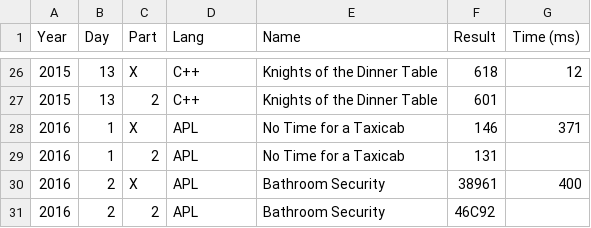
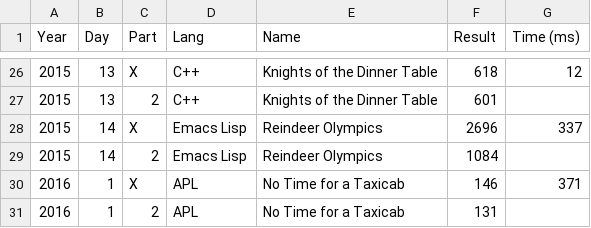
Before and after one commit to vvulpes0/AOC, a CSV file: timings.csv, drawn as a sheet; only a part is shown, gaps mark what is left out; the shorter side is filled out with more unchanged rows; the diff names each change by its address in the sheet, - before the commit and + after, or states it on an @@ line.

```diff
--- a/timings.csv
+++ b/timings.csv
+row 28: 2015 | 14 | X | Emacs Lisp | Reindeer Olympics | 2696 | 337
+row 29: 2015 | 14 | 2 | Emacs Lisp | Reindeer Olympics | 1084
```
Also changed, not shown: 1 other file.
